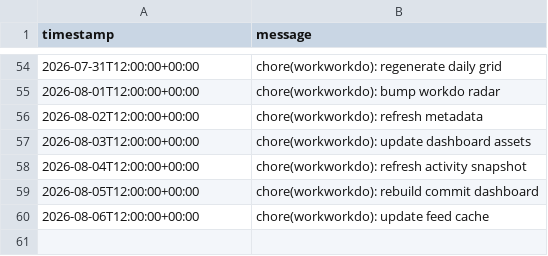
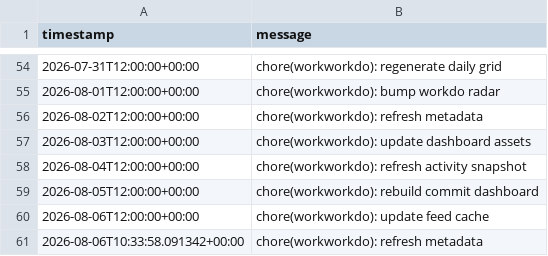
Before and after one commit to glcskl/workworkdo, a CSV file: data/history.csv, drawn as a sheet; only a part is shown, gaps mark what is left out.

Commit message:
chore(workworkdo): refresh metadata

```diff
--- a/data/history.csv
+++ b/data/history.csv
@@ -60 +60,2 @@ timestamp,message
 2026-08-06T12:00:00+00:00,chore(workworkdo): update feed cache
+2026-08-06T10:33:58.091342+00:00,chore(workworkdo): refresh metadata
```
